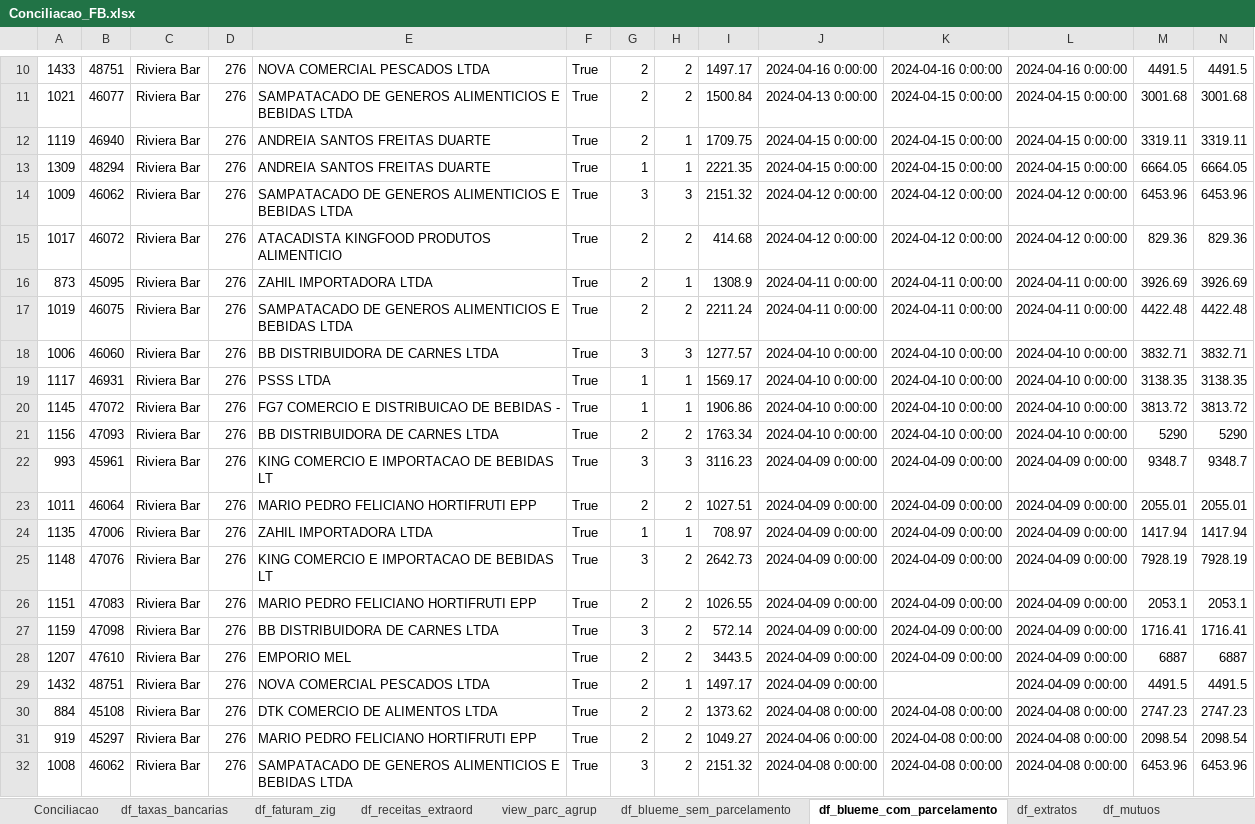
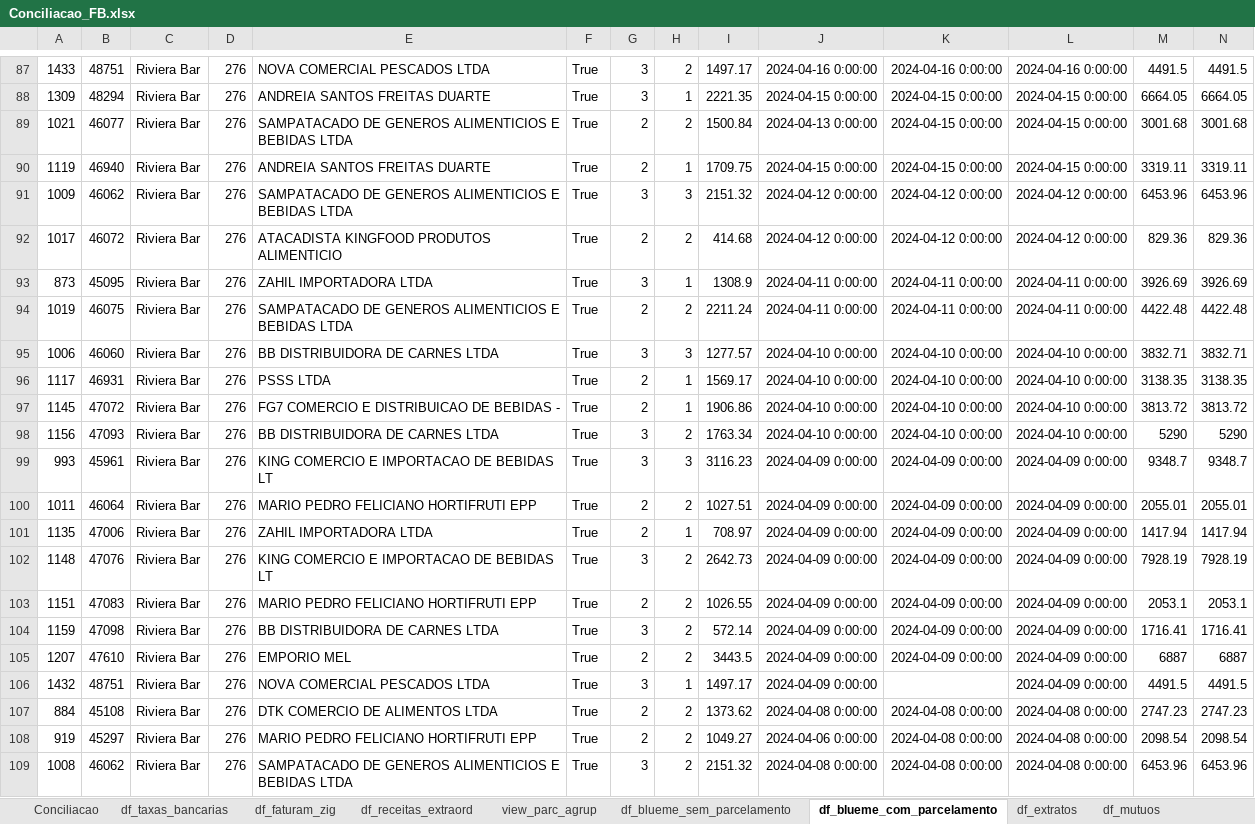
Before and after one commit to gabrielcunha91/fluxo-caixa-fb, an Excel workbook: Conciliacao_FB.xlsx, sheet df_blueme_com_parcelamento, drawn as a sheet; only a part is shown, gaps mark what is left out; values as stored, in another font and other column widths than the file's, no borders; removed rows and columns are numbered as before the commit, all else as after; rows hold the shown columns only; the diff covers the shown part only; the diff names each change by its address in the sheet, - before the commit and + after, or states it on an @@ line.

```diff
--- a/Conciliacao_FB.xlsx (sheet df_blueme_com_parcelamento)
+++ b/Conciliacao_FB.xlsx (sheet df_blueme_com_parcelamento)
-G87: 2
+G87: 3
+row 88: 1309 | 48294 | Riviera Bar | 276 | ANDREIA SANTOS FREITAS DUARTE | True | 3 | 1 | 2221.35 | 2024-04-15 0:00:00 | 2024-04-15 0:00:00 | 2024-04-15 0:00:00 | 6664.05 | 6664.05
-row 13: 1309 | 48294 | Riviera Bar | 276 | ANDREIA SANTOS FREITAS DUARTE | True | 1 | 1 | 2221.35 | 2024-04-15 0:00:00 | 2024-04-15 0:00:00 | 2024-04-15 0:00:00 | 6664.05 | 6664.05
-G93: 2
+G93: 3
-G96:G97: 1
+G96:G97: 2
-G98: 2
+G98: 3
-G101: 1
+G101: 2
-G106: 2
+G106: 3
```
Also changed, not shown: 81 added rows, 1 removed row and 21 edited cells elsewhere in this sheet, sheet df_blueme_sem_parcelamento, sheet df_extratos, sheet df_faturam_zig, sheet df_receitas_extraord, sheet df_mutuos, sheet view_parc_agrup, 1 more sheet, 1 other file.
